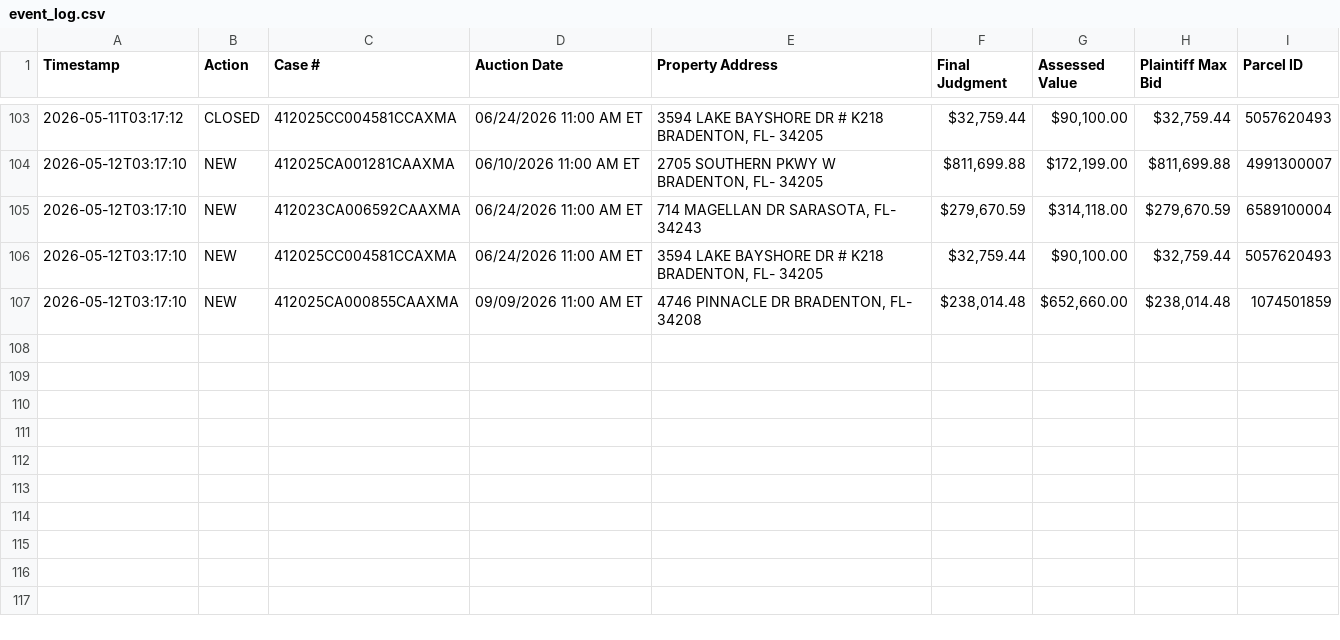
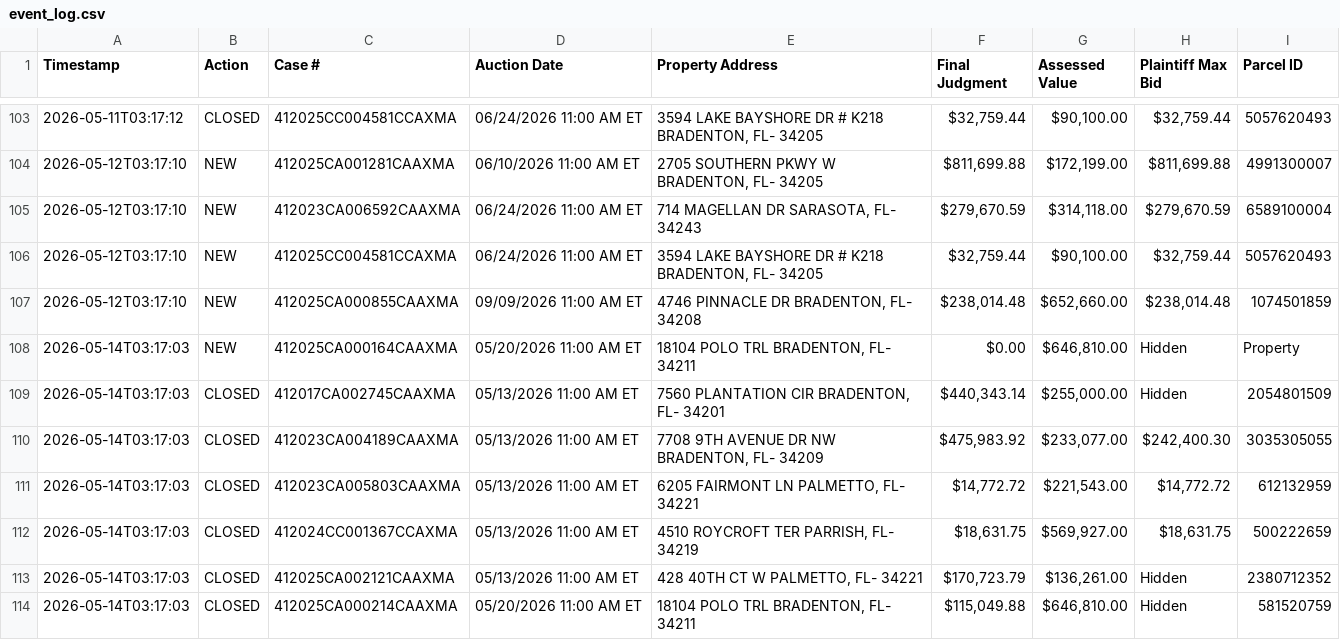
Before and after one commit to figlesias7/realforeclose-manatee, a CSV file: data/event_log.csv, drawn as a sheet; only a part is shown, gaps mark what is left out; the diff names each change by its address in the sheet, - before the commit and + after, or states it on an @@ line.

```diff
--- a/data/event_log.csv
+++ b/data/event_log.csv
+row 108: 2026-05-14T03:17:03 | NEW | 412025CA000164CAAXMA | 05/20/2026 11:00 AM ET | 18104 POLO TRL BRADENTON, FL- 34211 | $0.00 | $646,810.00 | Hidden | Property
+row 109: 2026-05-14T03:17:03 | CLOSED | 412017CA002745CAAXMA | 05/13/2026 11:00 AM ET | 7560 PLANTATION CIR BRADENTON, FL- 34201 | $440,343.14 | $255,000.00 | Hidden | 2054801509
+row 110: 2026-05-14T03:17:03 | CLOSED | 412023CA004189CAAXMA | 05/13/2026 11:00 AM ET | 7708 9TH AVENUE DR NW BRADENTON, FL- 34209 | $475,983.92 | $233,077.00 | $242,400.30 | 3035305055
+row 111: 2026-05-14T03:17:03 | CLOSED | 412023CA005803CAAXMA | 05/13/2026 11:00 AM ET | 6205 FAIRMONT LN PALMETTO, FL- 34221 | $14,772.72 | $221,543.00 | $14,772.72 | 612132959
+row 112: 2026-05-14T03:17:03 | CLOSED | 412024CC001367CCAXMA | 05/13/2026 11:00 AM ET | 4510 ROYCROFT TER PARRISH, FL- 34219 | $18,631.75 | $569,927.00 | $18,631.75 | 500222659
+row 113: 2026-05-14T03:17:03 | CLOSED | 412025CA002121CAAXMA | 05/13/2026 11:00 AM ET | 428 40TH CT W PALMETTO, FL- 34221 | $170,723.79 | $136,261.00 | Hidden | 2380712352
+row 114: 2026-05-14T03:17:03 | CLOSED | 412025CA000214CAAXMA | 05/20/2026 11:00 AM ET | 18104 POLO TRL BRADENTON, FL- 34211 | $115,049.88 | $646,810.00 | Hidden | 581520759
```
Also changed, not shown: data/all_seen.csv, 3 other files.
